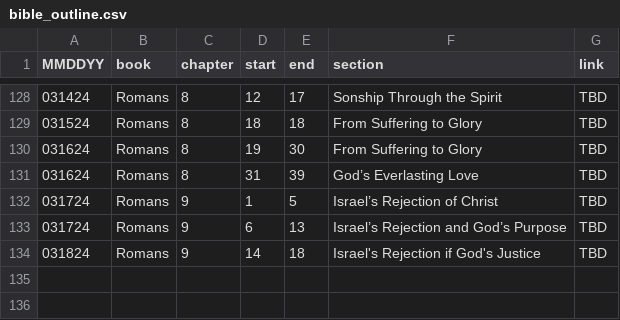
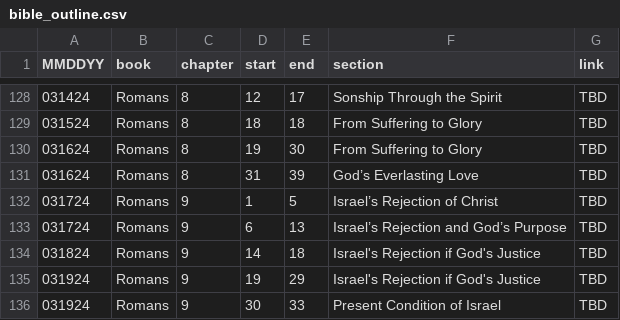
Before and after one commit to marko-polo-cheno/scribblingScribe, a CSV file: bible_outline.csv, drawn as a sheet; only a part is shown, gaps mark what is left out; the diff names each change by its address in the sheet, - before the commit and + after, or states it on an @@ line.

Commit message:
Update bible_outline.csv

```diff
--- a/bible_outline.csv
+++ b/bible_outline.csv
+row 135: 031924 | Romans | 9 | 19 | 29 | Israel's Rejection if God's Justice | TBD
+row 136: 031924 | Romans | 9 | 30 | 33 | Present Condition of Israel | TBD
```
